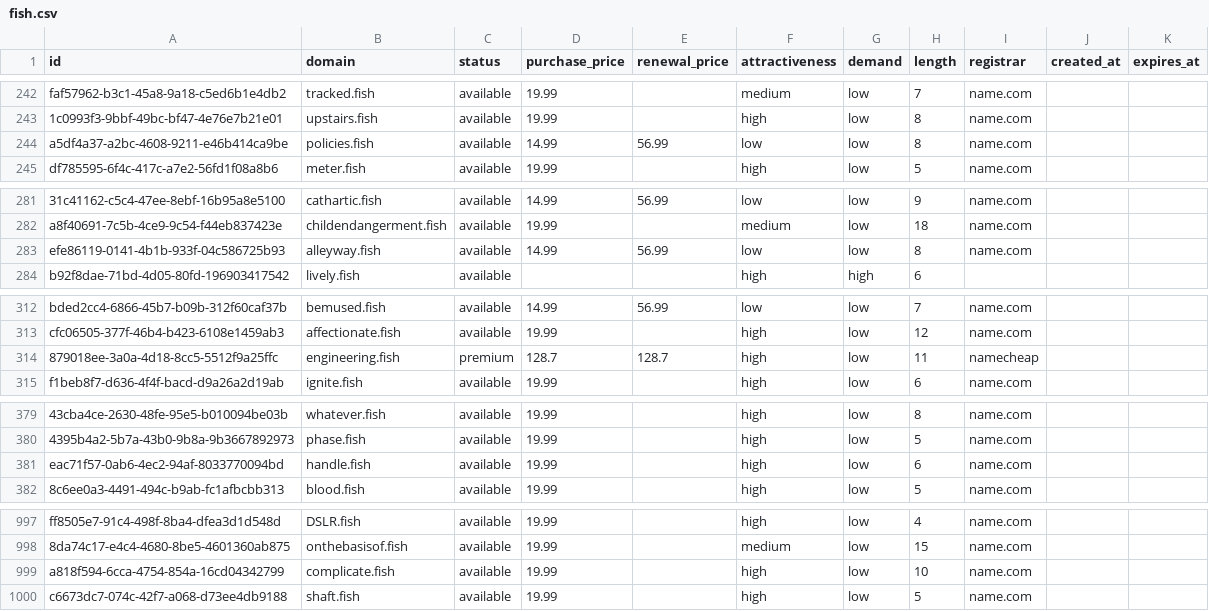
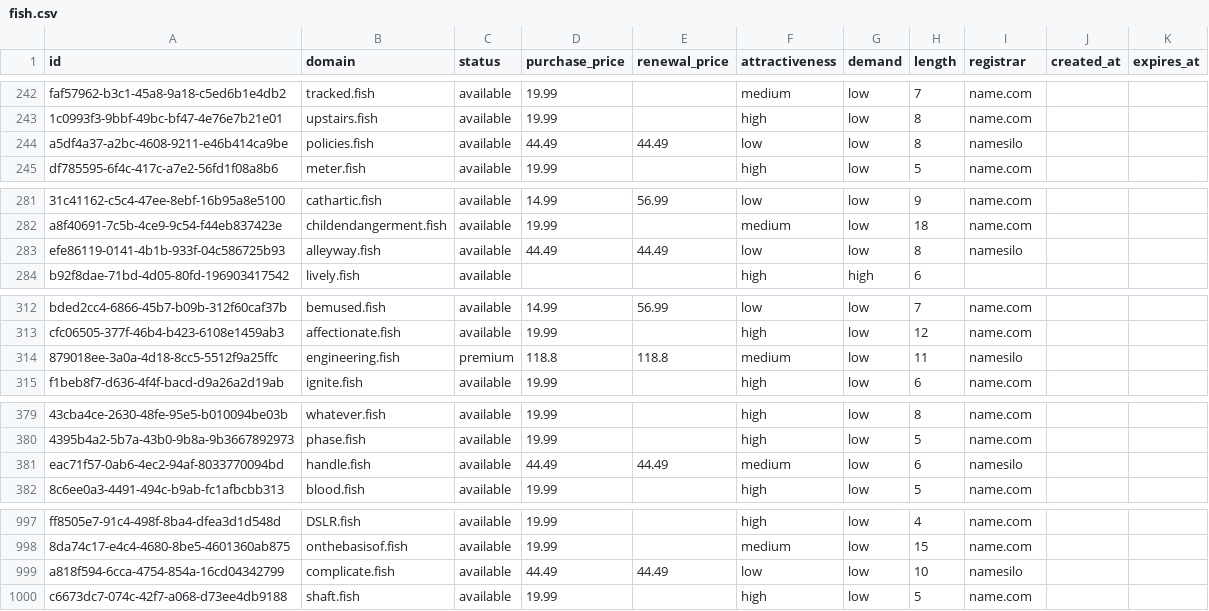
Before and after one commit to UniqueDomains/fish-oneword-domains, a CSV file: fish.csv, drawn as a sheet; only a part is shown, gaps mark what is left out; the diff covers the shown part only; the diff names each change by its address in the sheet, - before the commit and + after, or states it on an @@ line.

Commit message:
Domains update

```diff
--- a/fish.csv
+++ b/fish.csv
-D244 (purchase_price): 14.99
+D244 (purchase_price): 44.49
-E244 (renewal_price): 56.99
+E244 (renewal_price): 44.49
-I244 (registrar): name.com
+I244 (registrar): namesilo
-D283 (purchase_price): 14.99
+D283 (purchase_price): 44.49
-E283 (renewal_price): 56.99
+E283 (renewal_price): 44.49
-I283 (registrar): name.com
+I283 (registrar): namesilo
-D314 (purchase_price): 128.7
+D314 (purchase_price): 118.8
-E314 (renewal_price): 128.7
+E314 (renewal_price): 118.8
-F314 (attractiveness): high
+F314 (attractiveness): medium
-I314 (registrar): namecheap
+I314 (registrar): namesilo
-D381 (purchase_price): 19.99
+D381 (purchase_price): 44.49
-E381 (renewal_price): (empty)
+E381 (renewal_price): 44.49
-F381 (attractiveness): high
+F381 (attractiveness): medium
-I381 (registrar): name.com
+I381 (registrar): namesilo
-D999 (purchase_price): 19.99
+D999 (purchase_price): 44.49
-E999 (renewal_price): (empty)
+E999 (renewal_price): 44.49
-F999 (attractiveness): high
+F999 (attractiveness): low
-I999 (registrar): name.com
+I999 (registrar): namesilo
```
Also changed, not shown: 12 edited cells elsewhere in this file, 4 other files.
